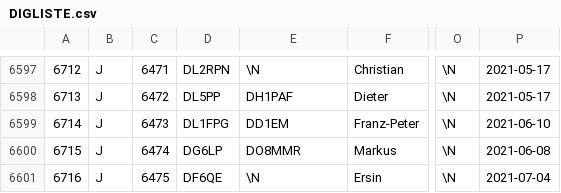
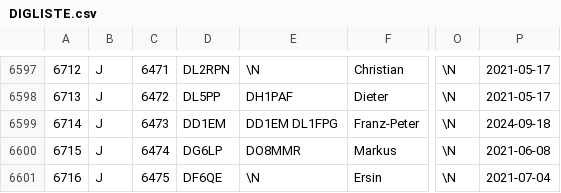
Before and after one commit to bjornekelund/dxlog, a CSV file: dig/DIGLISTE.csv, drawn as a sheet; only a part is shown, gaps mark what is left out; the diff covers the shown part only; the diff names each change by its address in the sheet, - before the commit and + after, or states it on an @@ line.

```diff
--- a/dig/DIGLISTE.csv
+++ b/dig/DIGLISTE.csv
-D6599: DL1FPG
+D6599: DD1EM
-E6599: DD1EM
+E6599: DD1EM DL1FPG
-P6599: 2021-06-10
+P6599: 2024-09-18
```
Also changed, not shown: 3 added rows and 13 edited cells elsewhere in this file, 29 other files.
